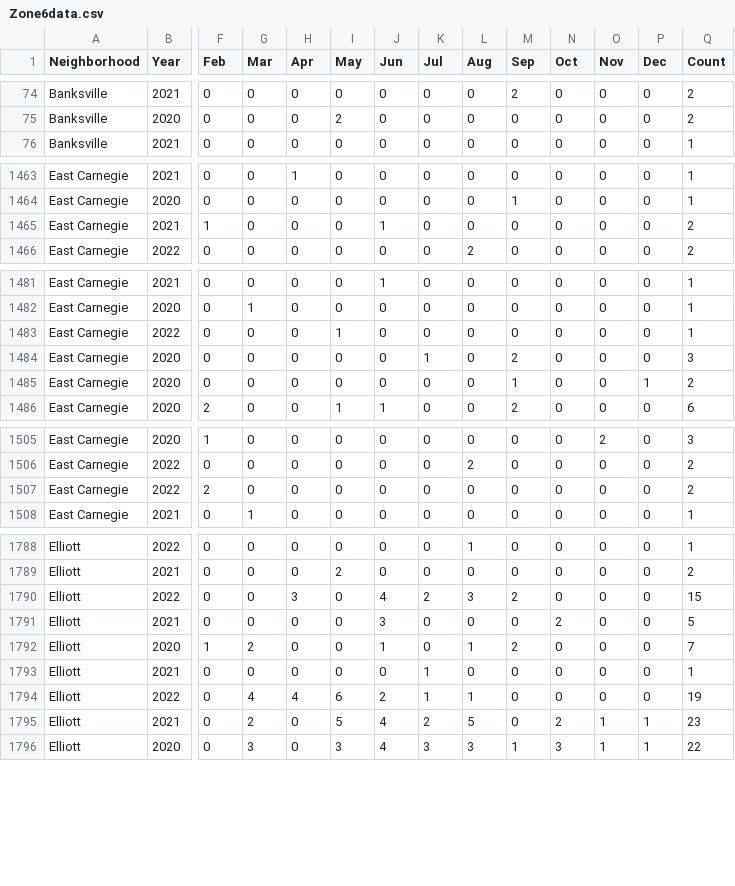
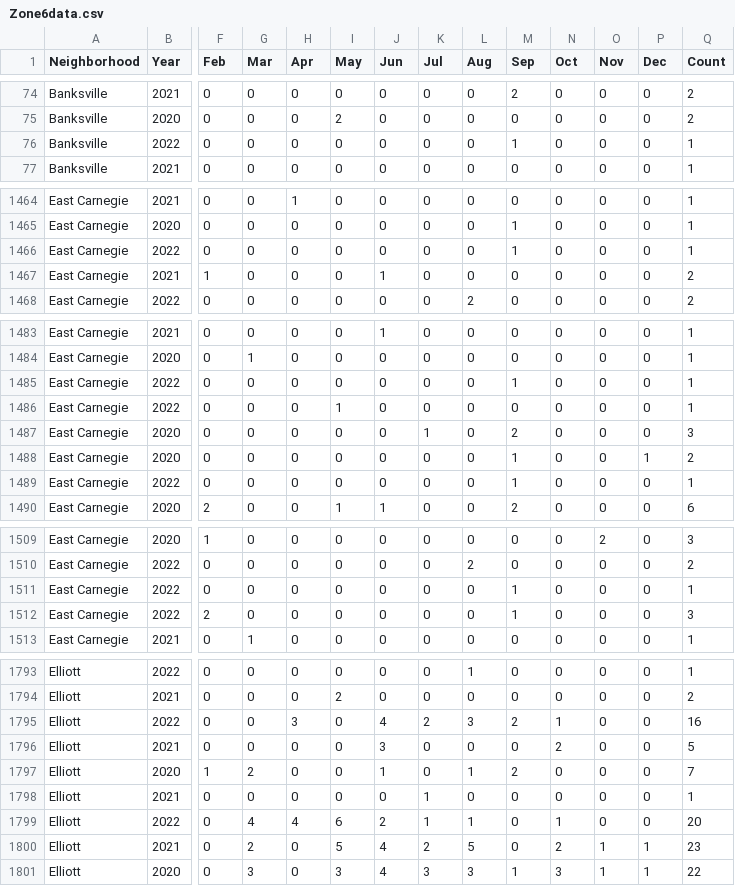
Before and after one commit to mhowe0422/mhowe0422.github.io, a CSV file: Zone6/Zone6data.csv, drawn as a sheet; only a part is shown, gaps mark what is left out; addresses are those after the commit; rows hold the shown columns only; the diff covers the shown part only; the diff names each change by its address in the sheet, - before the commit and + after, or states it on an @@ line.

```diff
--- a/Zone6/Zone6data.csv
+++ b/Zone6/Zone6data.csv
+row 76: Banksville | 2022 | 0 | 0 | 0 | 0 | 0 | 0 | 0 | 1 | 0 | 0 | 0 | 1
+row 1466: East Carnegie | 2022 | 0 | 0 | 0 | 0 | 0 | 0 | 0 | 1 | 0 | 0 | 0 | 1
+row 1485: East Carnegie | 2022 | 0 | 0 | 0 | 0 | 0 | 0 | 0 | 1 | 0 | 0 | 0 | 1
+row 1489: East Carnegie | 2022 | 0 | 0 | 0 | 0 | 0 | 0 | 0 | 1 | 0 | 0 | 0 | 1
+row 1511: East Carnegie | 2022 | 0 | 0 | 0 | 0 | 0 | 0 | 0 | 1 | 0 | 0 | 0 | 1
-M1512 (Sep): 0
+M1512 (Sep): 1
-Q1512 (Count): 2
+Q1512 (Count): 3
-N1795 (Oct): 0
+N1795 (Oct): 1
-Q1795 (Count): 15
+Q1795 (Count): 16
-N1799 (Oct): 0
+N1799 (Oct): 1
-Q1799 (Count): 19
+Q1799 (Count): 20
```
Also changed, not shown: 24 edited cells elsewhere in this file, 1 other file.
